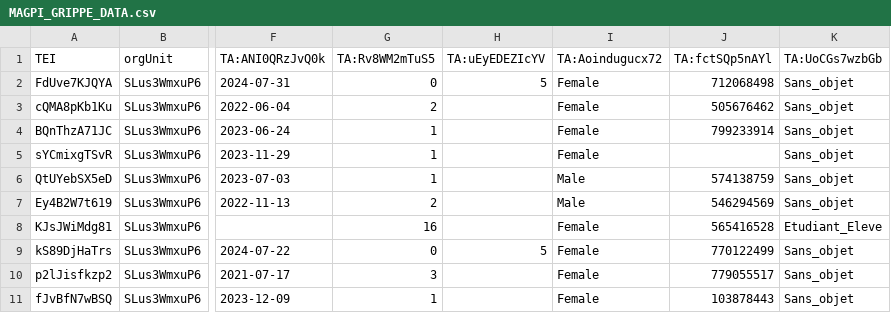
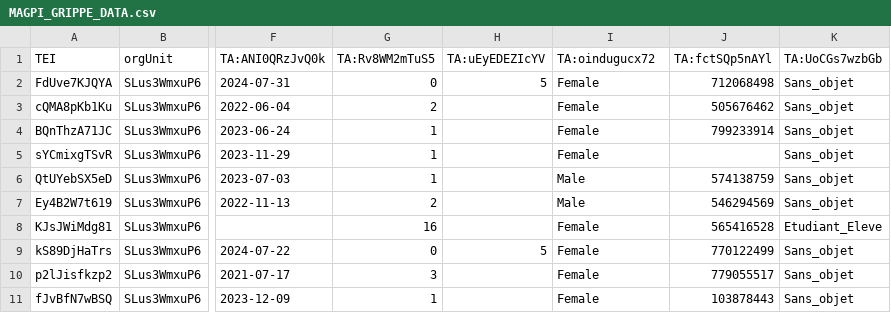
Before and after one commit to cyrillekouassi/ZatoFile, a CSV file: MAGPI_GRIPPE_DATA.csv, drawn as a sheet; only a part is shown, gaps mark what is left out; the diff names each change by its address in the sheet, - before the commit and + after, or states it on an @@ line.

Commit message:
Add files via upload

```diff
--- a/MAGPI_GRIPPE_DATA.csv
+++ b/MAGPI_GRIPPE_DATA.csv
-I1: TA:Aoindugucx72
+I1: TA:oindugucx72
```
